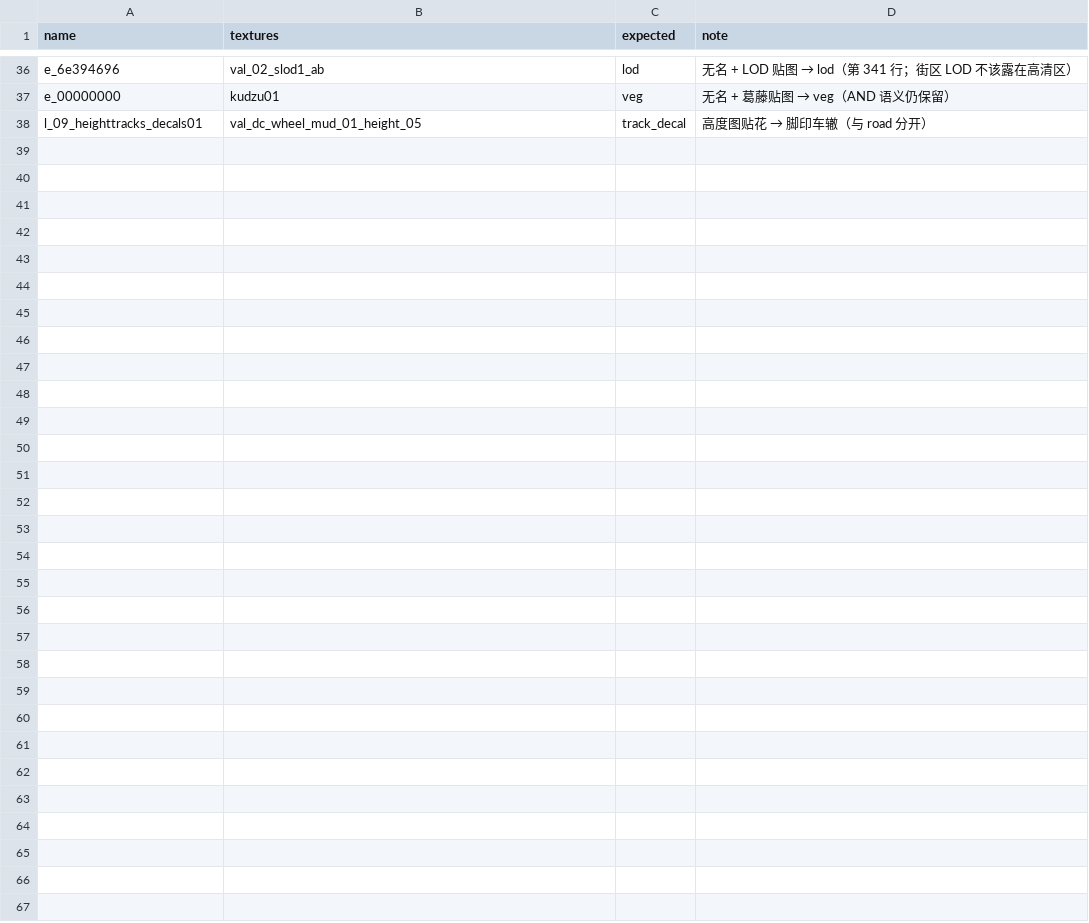
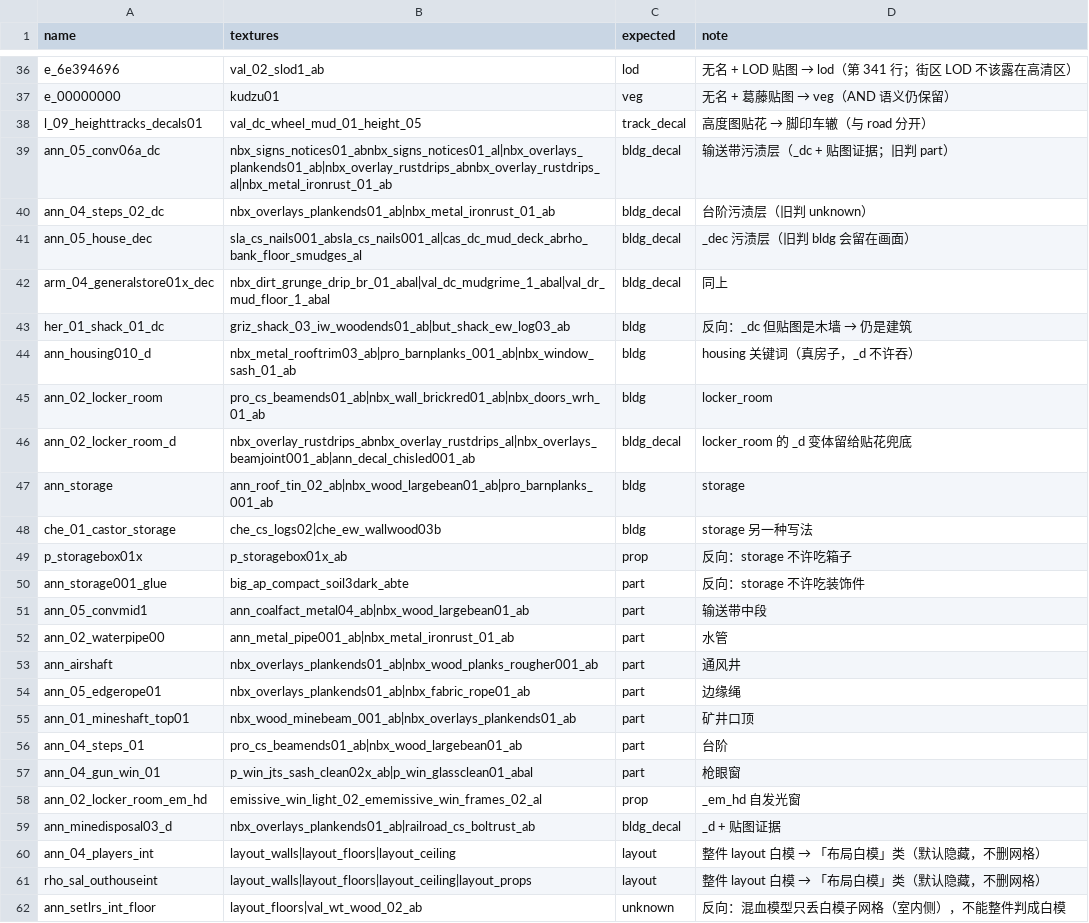
Before and after one commit to yaodongcheng/RDR2, a CSV file: Source/tools/rules_cases.csv, drawn as a sheet; only a part is shown, gaps mark what is left out; the diff names each change by its address in the sheet, - before the commit and + after, or states it on an @@ line.

```diff
--- a/Source/tools/rules_cases.csv
+++ b/Source/tools/rules_cases.csv
+row 39: ann_05_conv06a_dc | nbx_signs_notices01_abnbx_signs_notices01_al|nbx_overlays_plankends01_ab|nbx_overlay_rustdrips_abnbx_overlay_rustdrips_al|nbx_metal_ironrust_01_ab | bldg_decal | 输送带污渍层（_dc + 贴图证据；旧判 part）
+row 40: ann_04_steps_02_dc | nbx_overlays_plankends01_ab|nbx_metal_ironrust_01_ab | bldg_decal | 台阶污渍层（旧判 unknown）
+row 41: ann_05_house_dec | sla_cs_nails001_absla_cs_nails001_al|cas_dc_mud_deck_abrho_bank_floor_smudges_al | bldg_decal | _dec 污渍层（旧判 bldg 会留在画面）
+row 42: arm_04_generalstore01x_dec | nbx_dirt_grunge_drip_br_01_abal|val_dc_mudgrime_1_abal|val_dr_mud_floor_1_abal | bldg_decal | 同上
+row 43: her_01_shack_01_dc | griz_shack_03_iw_woodends01_ab|but_shack_ew_log03_ab | bldg | 反向：_dc 但贴图是木墙 → 仍是建筑
+row 44: ann_housing010_d | nbx_metal_rooftrim03_ab|pro_barnplanks_001_ab|nbx_window_sash_01_ab | bldg | housing 关键词（真房子，_d 不许吞）
+row 45: ann_02_locker_room | pro_cs_beamends01_ab|nbx_wall_brickred01_ab|nbx_doors_wrh_01_ab | bldg | locker_room
+row 46: ann_02_locker_room_d | nbx_overlay_rustdrips_abnbx_overlay_rustdrips_al|nbx_overlays_beamjoint001_ab|ann_decal_chisled001_ab | bldg_decal | locker_room 的 _d 变体留给贴花兜底
+row 47: ann_storage | ann_roof_tin_02_ab|nbx_wood_largebean01_ab|pro_barnplanks_001_ab | bldg | storage
+row 48: che_01_castor_storage | che_cs_logs02|che_ew_wallwood03b | bldg | storage 另一种写法
+row 49: p_storagebox01x | p_storagebox01x_ab | prop | 反向：storage 不许吃箱子
+row 50: ann_storage001_glue | big_ap_compact_soil3dark_abte | part | 反向：storage 不许吃装饰件
+row 51: ann_05_convmid1 | ann_coalfact_metal04_ab|nbx_wood_largebean01_ab | part | 输送带中段
+row 52: ann_02_waterpipe00 | ann_metal_pipe001_ab|nbx_metal_ironrust_01_ab | part | 水管
+row 53: ann_airshaft | nbx_overlays_plankends01_ab|nbx_wood_planks_rougher001_ab | part | 通风井
+row 54: ann_05_edgerope01 | nbx_overlays_plankends01_ab|nbx_fabric_rope01_ab | part | 边缘绳
+row 55: ann_01_mineshaft_top01 | nbx_wood_minebeam_001_ab|nbx_overlays_plankends01_ab | part | 矿井口顶
+row 56: ann_04_steps_01 | pro_cs_beamends01_ab|nbx_wood_largebean01_ab | part | 台阶
+row 57: ann_04_gun_win_01 | p_win_jts_sash_clean02x_ab|p_win_glassclean01_abal | part | 枪眼窗
+row 58: ann_02_locker_room_em_hd | emissive_win_light_02_ememissive_win_frames_02_al | prop | _em_hd 自发光窗
+row 59: ann_minedisposal03_d | nbx_overlays_plankends01_ab|railroad_cs_boltrust_ab | bldg_decal | _d + 贴图证据
+row 60: ann_04_players_int | layout_walls|layout_floors|layout_ceiling | layout | 整件 layout 白模 → 「布局白模」类（默认隐藏，不删网格）
+row 61: rho_sal_outhouseint | layout_walls|layout_floors|layout_ceiling|layout_props | layout | 整件 layout 白模 → 「布局白模」类（默认隐藏，不删网格）
+row 62: ann_setlrs_int_floor | layout_floors|val_wt_wood_02_ab | unknown | 反向：混血模型只丢白模子网格（室内侧），不能整件判成白模
```
Also changed, not shown: 16 other files.
